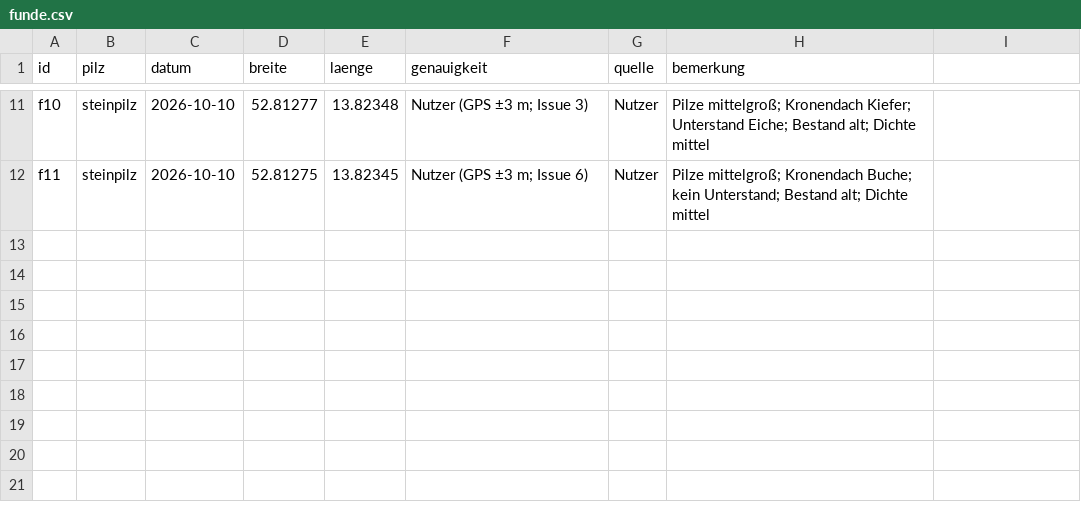
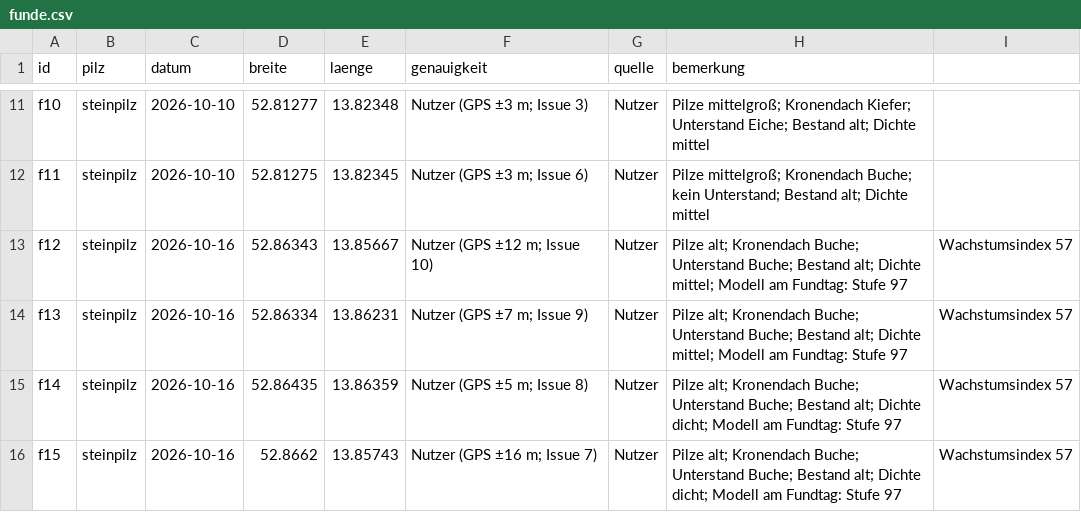
Before and after one commit to MitWilhelm/pilzkarte-brandenburg, a CSV file: daten/funde.csv, drawn as a sheet; only a part is shown, gaps mark what is left out; the diff names each change by its address in the sheet, - before the commit and + after, or states it on an @@ line.

```diff
--- a/daten/funde.csv
+++ b/daten/funde.csv
+row 13: f12 | steinpilz | 2026-10-16 | 52.86343 | 13.85667 | Nutzer (GPS ±12 m; Issue 10) | Nutzer | Pilze alt; Kronendach Buche; Unterstand Buche; Bestand alt; Dichte mittel; Modell am Fundtag: Stufe 97 | Wachstumsindex 57
+row 14: f13 | steinpilz | 2026-10-16 | 52.86334 | 13.86231 | Nutzer (GPS ±7 m; Issue 9) | Nutzer | Pilze alt; Kronendach Buche; Unterstand Buche; Bestand alt; Dichte mittel; Modell am Fundtag: Stufe 97 | Wachstumsindex 57
+row 15: f14 | steinpilz | 2026-10-16 | 52.86435 | 13.86359 | Nutzer (GPS ±5 m; Issue 8) | Nutzer | Pilze alt; Kronendach Buche; Unterstand Buche; Bestand alt; Dichte dicht; Modell am Fundtag: Stufe 97 | Wachstumsindex 57
+row 16: f15 | steinpilz | 2026-10-16 | 52.8662 | 13.85743 | Nutzer (GPS ±16 m; Issue 7) | Nutzer | Pilze alt; Kronendach Buche; Unterstand Buche; Bestand alt; Dichte dicht; Modell am Fundtag: Stufe 97 | Wachstumsindex 57
```
Also changed, not shown: 2 other files.
